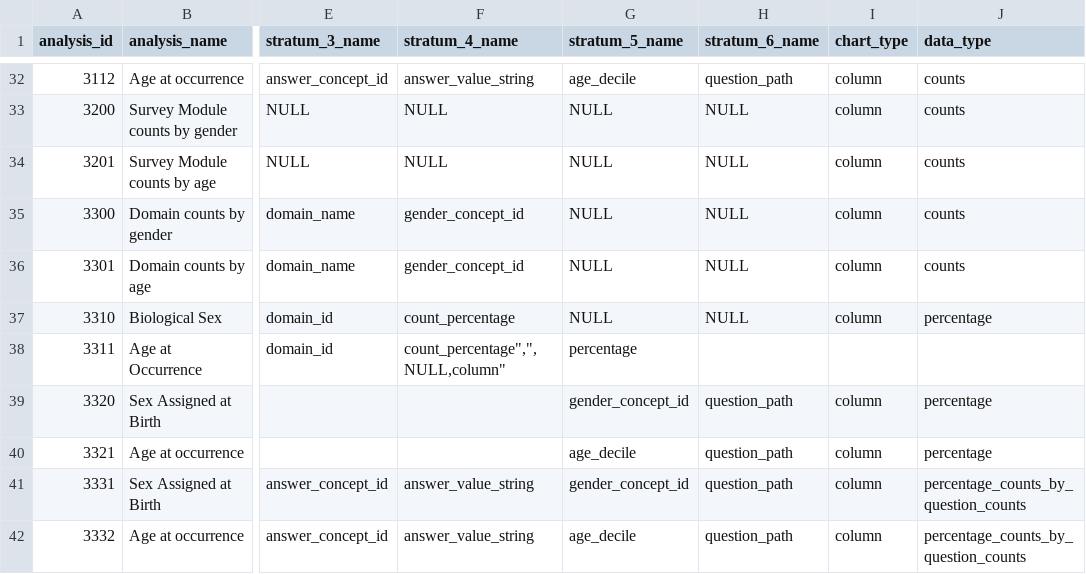
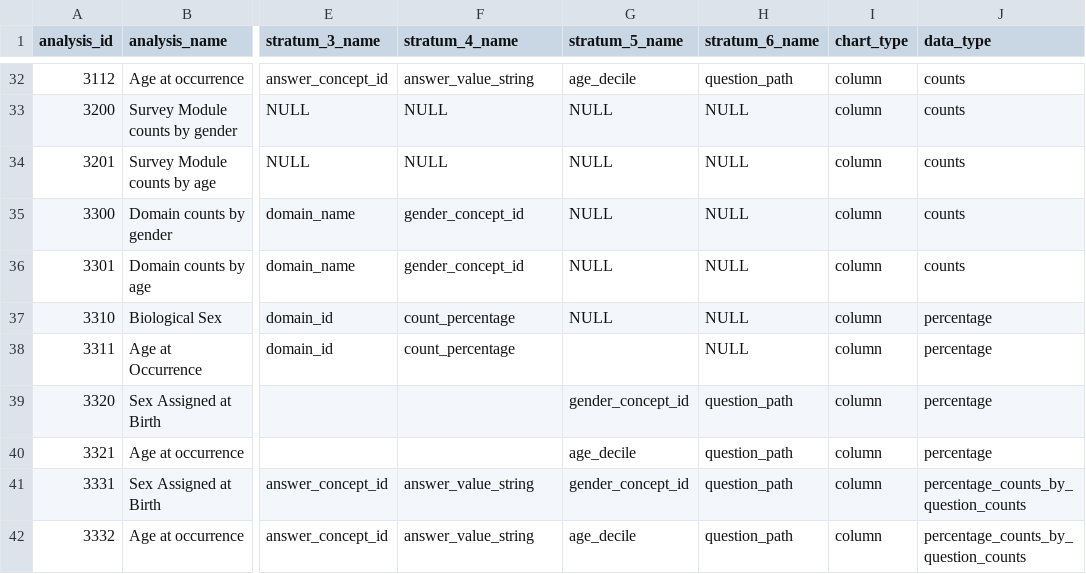
Before and after one commit to all-of-us/data-browser, a CSV file: public-api/db-cdr/generate-cdr/csv/achilles_analysis.csv, drawn as a sheet; only a part is shown, gaps mark what is left out; the diff names each change by its address in the sheet, - before the commit and + after, or states it on an @@ line.

```diff
--- a/public-api/db-cdr/generate-cdr/csv/achilles_analysis.csv
+++ b/public-api/db-cdr/generate-cdr/csv/achilles_analysis.csv
-F38 (stratum_4_name): count_percentage",",NULL,column"
+F38 (stratum_4_name): count_percentage
-G38 (stratum_5_name): percentage
+G38 (stratum_5_name): (empty)
-H38 (stratum_6_name): (empty)
+H38 (stratum_6_name): NULL
-I38 (chart_type): (empty)
+I38 (chart_type): column
-J38 (data_type): (empty)
+J38 (data_type): percentage
```
Also changed, not shown: 4 other files.
